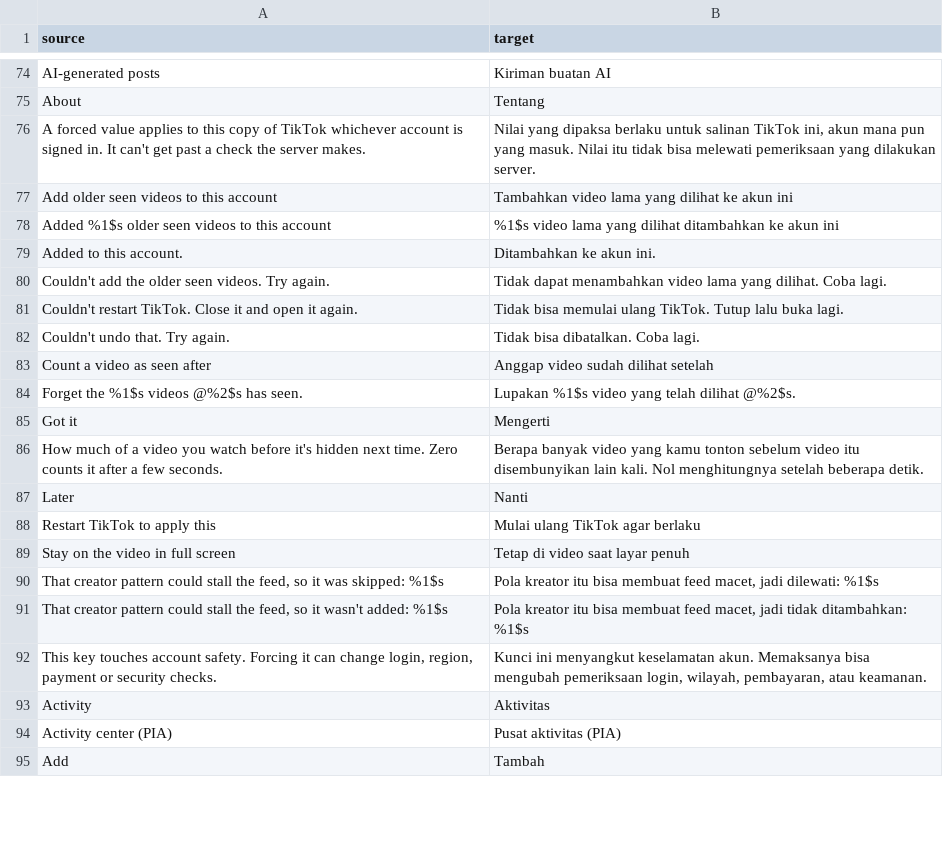
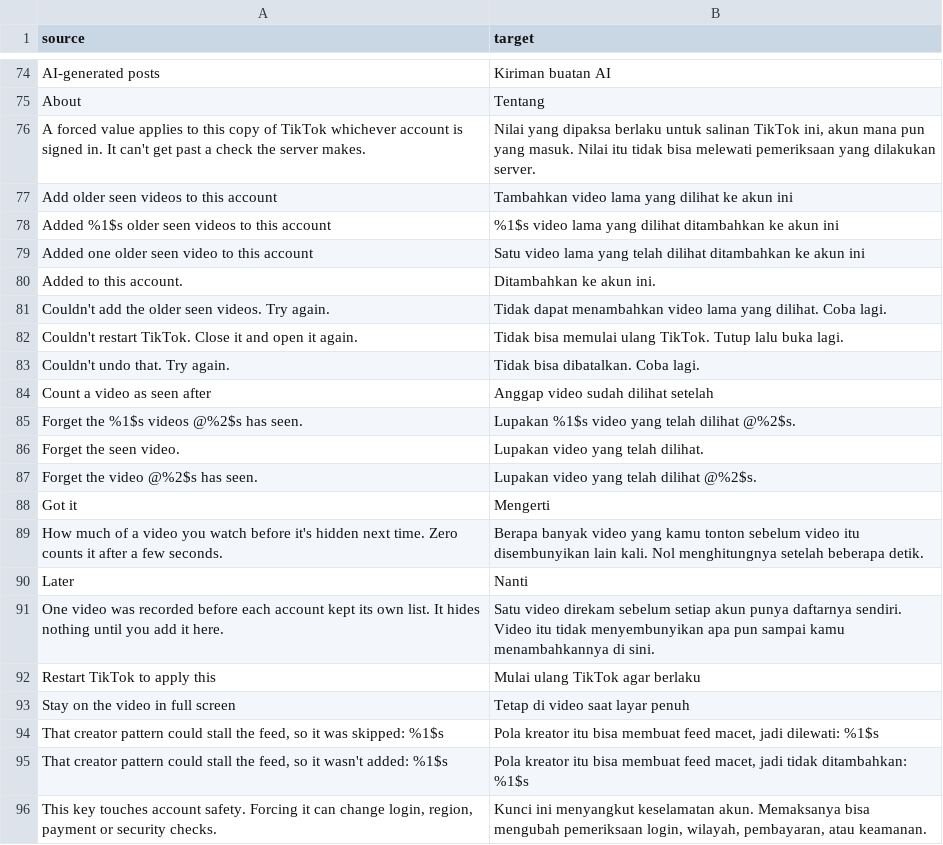
Before and after one commit to BlackGold8282/HushFeed, a CSV file: extensions/tiktok/src/main/l10n/in.csv, drawn as a sheet; only a part is shown, gaps mark what is left out; the shorter side is filled out with more unchanged rows; the diff names each change by its address in the sheet, - before the commit and + after, or states it on an @@ line.

Commit message:
fix(seen): name a single seen video in the singular
The S22 showed "Forget the 1 videos @nickelplease has seen." The clear
row, the signed-out clear row, the add-older-videos row and its banner
now go through L10n.quantity with a one form in all five tables.

```diff
--- a/extensions/tiktok/src/main/l10n/in.csv
+++ b/extensions/tiktok/src/main/l10n/in.csv
+row 79: Added one older seen video to this account | Satu video lama yang telah dilihat ditambahkan ke akun ini
+row 86: Forget the seen video. | Lupakan video yang telah dilihat.
+row 87: Forget the video @%2$s has seen. | Lupakan video yang telah dilihat @%2$s.
+row 91: One video was recorded before each account kept its own list. It hides nothing until you add it here. | Satu video direkam sebelum setiap akun punya daftarnya sendiri. Video itu tidak menyembunyikan apa pun sampai kamu menambahkannya di sini.
```
Also changed, not shown: extensions/tiktok/src/main/l10n/de.tsv, extensions/tiktok/src/main/l10n/en.csv, 7 other files.
